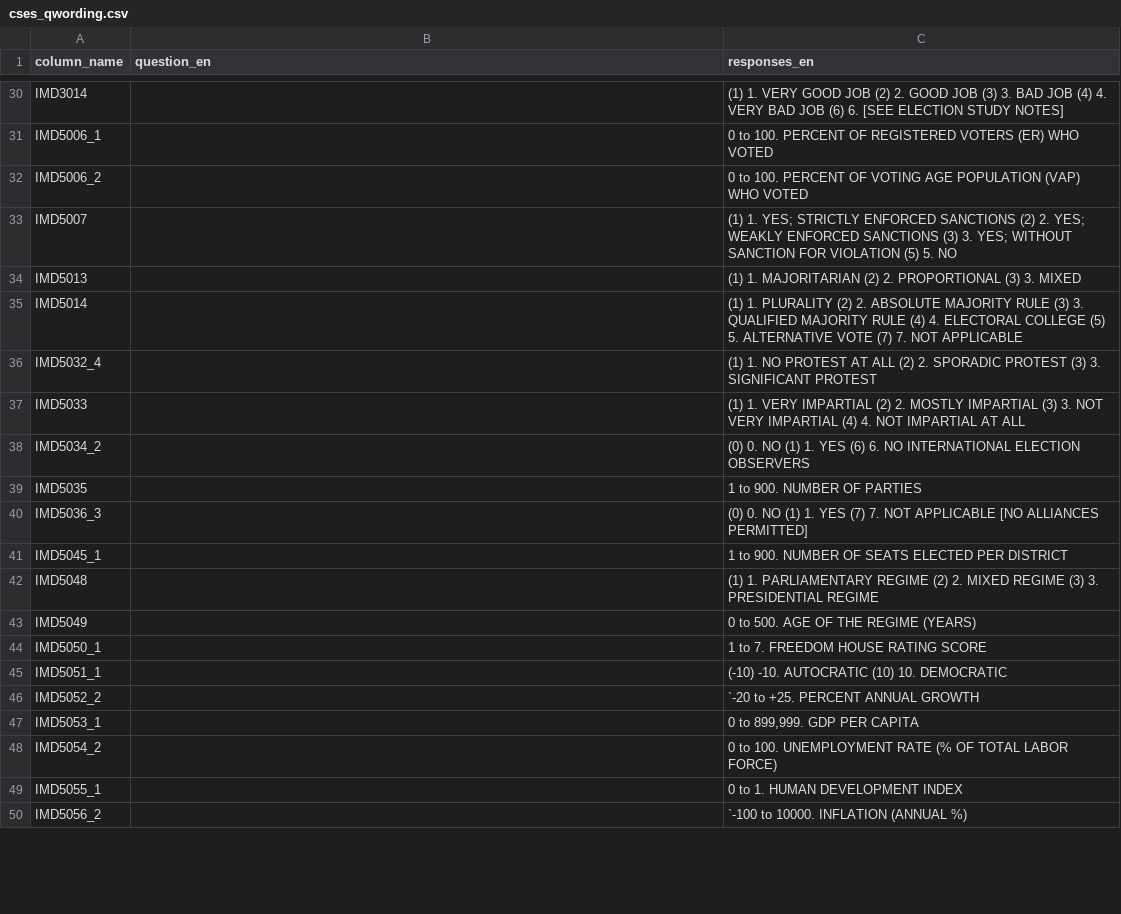
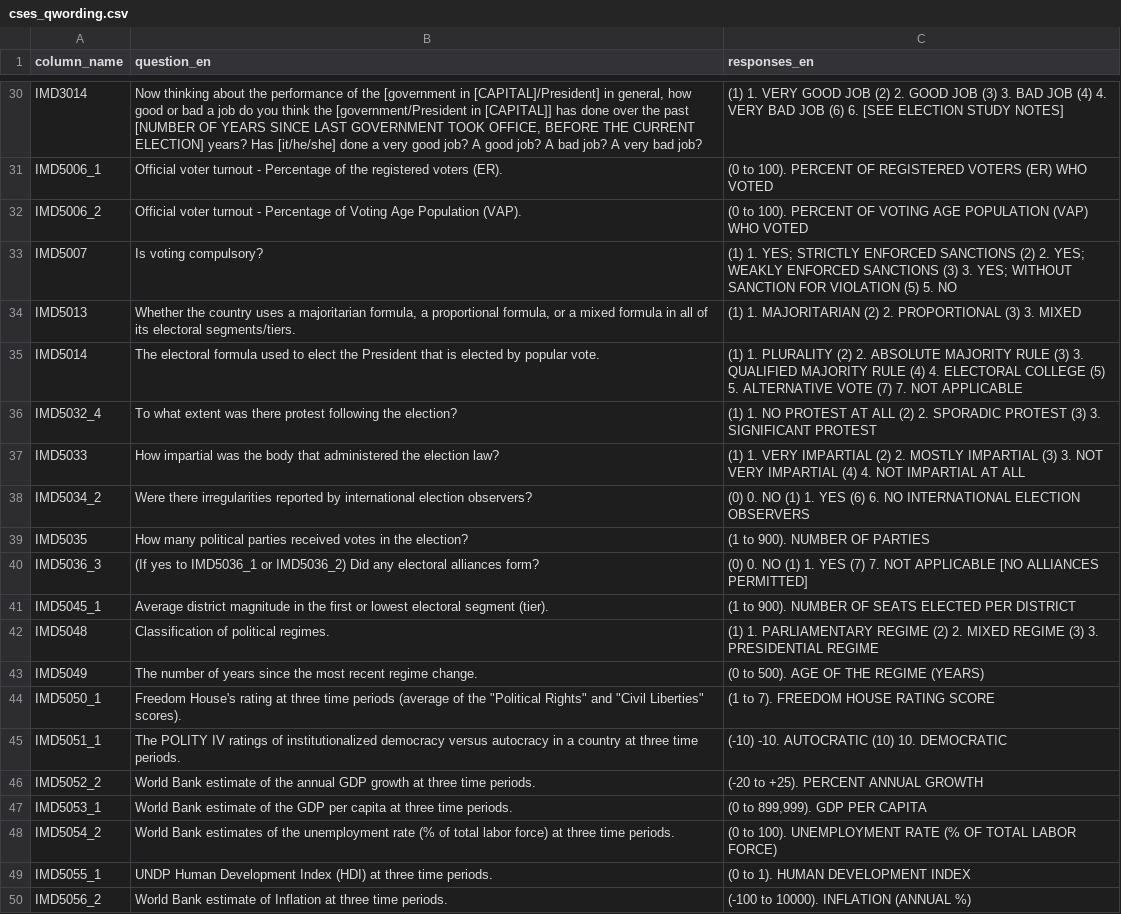
Before and after one commit to lapop-central/cses-shiny, a CSV file: Data preprocessing/cses_qwording.csv, drawn as a sheet; only a part is shown, gaps mark what is left out; the diff covers the shown part only; the diff names each change by its address in the sheet, - before the commit and + after, or states it on an @@ line.

```diff
--- a/Data preprocessing/cses_qwording.csv
+++ b/Data preprocessing/cses_qwording.csv
-B30 (question_en): (empty)
+B30 (question_en): Now thinking about the performance of the [government in [CAPITAL]/President] in general, how good or bad a job do you think the [government/President in [CAPITAL]] has done over the past [NUMBER OF YEARS SINCE LAST GOVERNMENT TOOK OFFICE, BEFORE THE CURRENT ELECTION] years? Has [it/he/she] done a very good job? A good job? A bad job? A very bad job?
-B31 (question_en): (empty)
+B31 (question_en): Official voter turnout - Percentage of the registered voters (ER).
-C31 (responses_en): 0 to 100. PERCENT OF…
+C31 (responses_en): (0 to 100). PERCENT OF…
-B32 (question_en): (empty)
+B32 (question_en): Official voter turnout - Percentage of Voting Age Population (VAP).
-C32 (responses_en): 0 to 100. PERCENT OF…
+C32 (responses_en): (0 to 100). PERCENT OF…
-B33 (question_en): (empty)
+B33 (question_en): Is voting compulsory?
-B34 (question_en): (empty)
+B34 (question_en): Whether the country uses a majoritarian formula, a proportional formula, or a mixed formula in all of its electoral segments/tiers.
-B35 (question_en): (empty)
+B35 (question_en): The electoral formula used to elect the President that is elected by popular vote.
-B36 (question_en): (empty)
+B36 (question_en): To what extent was there protest following the election?
-B37 (question_en): (empty)
+B37 (question_en): How impartial was the body that administered the election law?
-B38 (question_en): (empty)
+B38 (question_en): Were there irregularities reported by international election observers?
-B39 (question_en): (empty)
+B39 (question_en): How many political parties received votes in the election?
-C39 (responses_en): 1 to 900. NUMBER OF PARTIES
+C39 (responses_en): (1 to 900). NUMBER OF PARTIES
-B40 (question_en): (empty)
+B40 (question_en): (If yes to IMD5036_1 or IMD5036_2) Did any electoral alliances form?
-B41 (question_en): (empty)
+B41 (question_en): Average district magnitude in the first or lowest electoral segment (tier).
-C41 (responses_en): 1 to 900. NUMBER OF…
+C41 (responses_en): (1 to 900). NUMBER OF…
-B42 (question_en): (empty)
+B42 (question_en): Classification of political regimes.
-B43 (question_en): (empty)
+B43 (question_en): The number of years since the most recent regime change.
-C43 (responses_en): 0 to 500. AGE OF THE REGIME (YEARS)
+C43 (responses_en): (0 to 500). AGE OF THE REGIME (YEARS)
-B44 (question_en): (empty)
+B44 (question_en): Freedom House's rating at three time periods (average of the "Political Rights" and "Civil Liberties" scores).
-C44 (responses_en): 1 to 7. FREEDOM HOUSE RATING SCORE
+C44 (responses_en): (1 to 7). FREEDOM HOUSE RATING SCORE
-B45 (question_en): (empty)
+B45 (question_en): The POLITY IV ratings of institutionalized democracy versus autocracy in a country at three time periods.
-B46 (question_en): (empty)
+B46 (question_en): World Bank estimate of the annual GDP growth at three time periods.
-C46 (responses_en): `-20 to +25. PERCENT ANNUAL GROWTH
+C46 (responses_en): (-20 to +25). PERCENT ANNUAL GROWTH
-B47 (question_en): (empty)
+B47 (question_en): World Bank estimate of the GDP per capita at three time periods.
-C47 (responses_en): 0 to 899,999. GDP PER CAPITA
+C47 (responses_en): (0 to 899,999). GDP PER CAPITA
-B48 (question_en): (empty)
+B48 (question_en): World Bank estimates of the unemployment rate (% of total labor force) at three time periods.
-C48 (responses_en): 0 to 100. UNEMPLOYMENT RATE…
+C48 (responses_en): (0 to 100). UNEMPLOYMENT RATE…
-B49 (question_en): (empty)
+B49 (question_en): UNDP Human Development Index (HDI) at three time periods.
-C49 (responses_en): 0 to 1. HUMAN DEVELOPMENT INDEX
+C49 (responses_en): (0 to 1). HUMAN DEVELOPMENT INDEX
-B50 (question_en): (empty)
+B50 (question_en): World Bank estimate of Inflation at three time periods.
-C50 (responses_en): `-100 to 10000. INFLATION (ANNUAL %)
+C50 (responses_en): (-100 to 10000). INFLATION (ANNUAL %)
```
Also changed, not shown: 30 edited cells elsewhere in this file, Data preprocessing/cses_variable_labels.csv, 3 other files.
